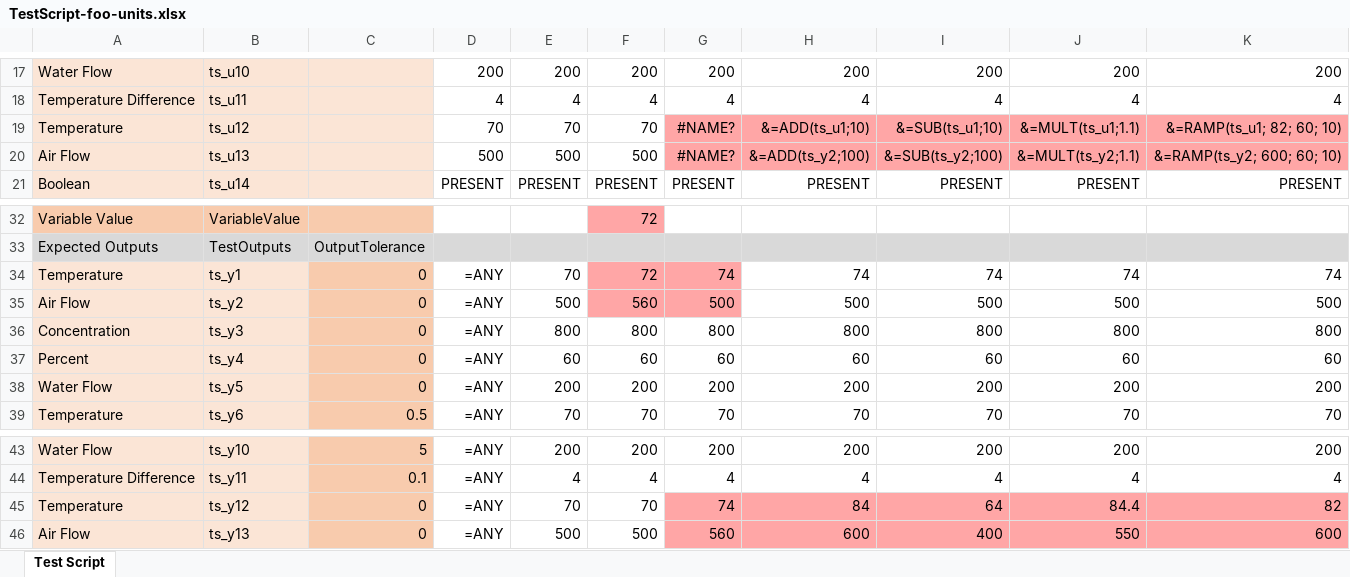
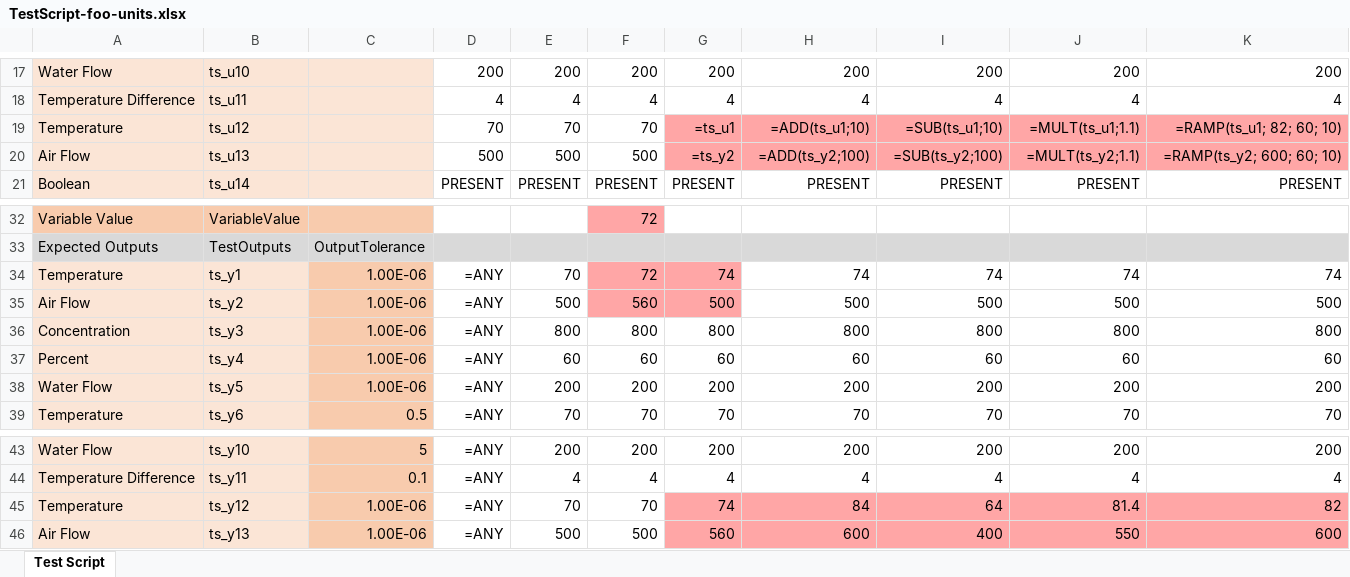
Before and after one commit to LBNL-ETA/guideline36_conformance_test, an Excel workbook: conformance_tests/foo_units/test_scripts/TestScript-foo-units.xlsx, sheet Test Script, drawn as a sheet; only a part is shown, gaps mark what is left out; values as stored, in another font and other column widths than the file's, no borders; conditional formats not drawn; the diff names each change by its address in the sheet, - before the commit and + after, or states it on an @@ line.

Commit message:
Correct expected output in foo_units test script

```diff
--- a/conformance_tests/foo_units/test_scripts/TestScript-foo-units.xlsx (sheet Test Script)
+++ b/conformance_tests/foo_units/test_scripts/TestScript-foo-units.xlsx (sheet Test Script)
-G19: #NAME?
+G19: =ts_u1
-H19: &=ADD(ts_u1;10)
+H19: =ADD(ts_u1;10)
-I19: &=SUB(ts_u1;10)
+I19: =SUB(ts_u1;10)
-J19: &=MULT(ts_u1;1.1)
+J19: =MULT(ts_u1;1.1)
-K19: &=RAMP(ts_u1; 82; 60; 10)
+K19: =RAMP(ts_u1; 82; 60; 10)
-G20: #NAME?
+G20: =ts_y2
-H20: &=ADD(ts_y2;100)
+H20: =ADD(ts_y2;100)
-I20: &=SUB(ts_y2;100)
+I20: =SUB(ts_y2;100)
-J20: &=MULT(ts_y2;1.1)
+J20: =MULT(ts_y2;1.1)
-K20: &=RAMP(ts_y2; 600; 60; 10)
+K20: =RAMP(ts_y2; 600; 60; 10)
-C34:C38: 0
+C34:C38: 1.00E-06
-C45:C46: 0
+C45:C46: 1.00E-06
-J45: 84.4
+J45: 81.4
```
